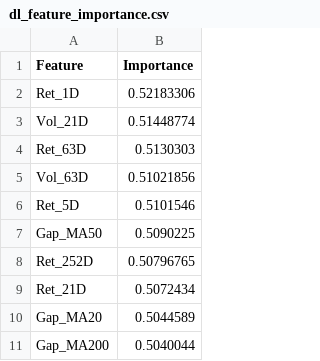
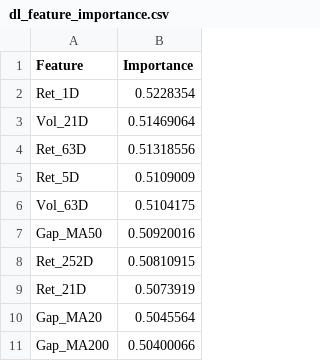
Before and after one commit to davidporter07/epm-quant-reports, a CSV file: models/dl_feature_importance.csv, drawn as a sheet.

Commit message:
Update DL model checkpoint: 2026-05-07

```diff
--- a/models/dl_feature_importance.csv
+++ b/models/dl_feature_importance.csv
@@ -1,11 +1,11 @@
 Feature,Importance
-Ret_1D,0.52183306
-Vol_21D,0.51448774
-Ret_63D,0.5130303
-Vol_63D,0.51021856
-Ret_5D,0.5101546
-Gap_MA50,0.5090225
-Ret_252D,0.50796765
-Ret_21D,0.5072434
-Gap_MA20,0.5044589
-Gap_MA200,0.5040044
+Ret_1D,0.5228354
+Vol_21D,0.51469064
+Ret_63D,0.51318556
+Ret_5D,0.5109009
+Vol_63D,0.5104175
+Gap_MA50,0.50920016
+Ret_252D,0.50810915
+Ret_21D,0.5073919
+Gap_MA20,0.5045564
+Gap_MA200,0.50400066
```
Also changed, not shown: 3 other files.
